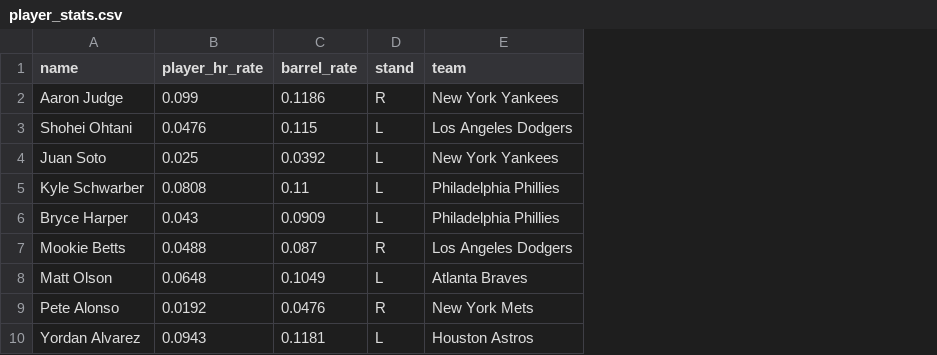
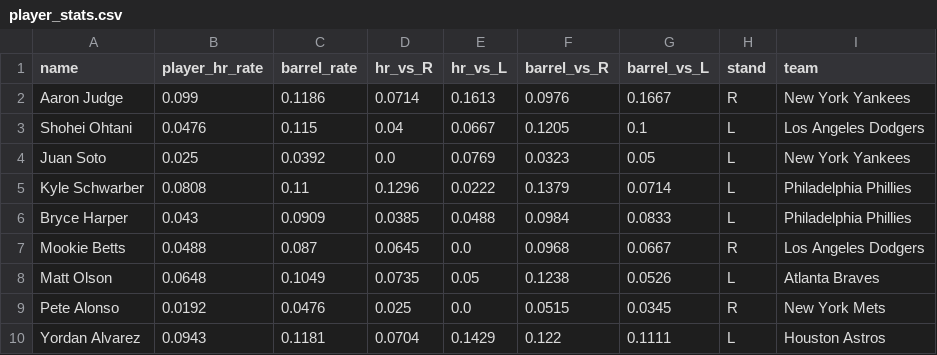
Before and after one commit to royalss-code/Derby, a CSV file: player_stats.csv, drawn as a sheet; only a part is shown; the diff names each change by its address in the sheet, - before the commit and + after, or states it on an @@ line.

```diff
--- a/player_stats.csv
+++ b/player_stats.csv
+column D (hr_vs_R), rows 2-10: 0.0714 | 0.04 | 0.0 | 0.1296 | 0.0385 | 0.0645 | 0.0735 | 0.025 | 0.0704
+column E (hr_vs_L), rows 2-10: 0.1613 | 0.0667 | 0.0769 | 0.0222 | 0.0488 | 0.0 | 0.05 | 0.0 | 0.1429
+column F (barrel_vs_R), rows 2-10: 0.0976 | 0.1205 | 0.0323 | 0.1379 | 0.0984 | 0.0968 | 0.1238 | 0.0515 | 0.122
+column G (barrel_vs_L), rows 2-10: 0.1667 | 0.1 | 0.05 | 0.0714 | 0.0833 | 0.0667 | 0.0526 | 0.0345 | 0.1111
```
Also changed, not shown: 4 other files.
